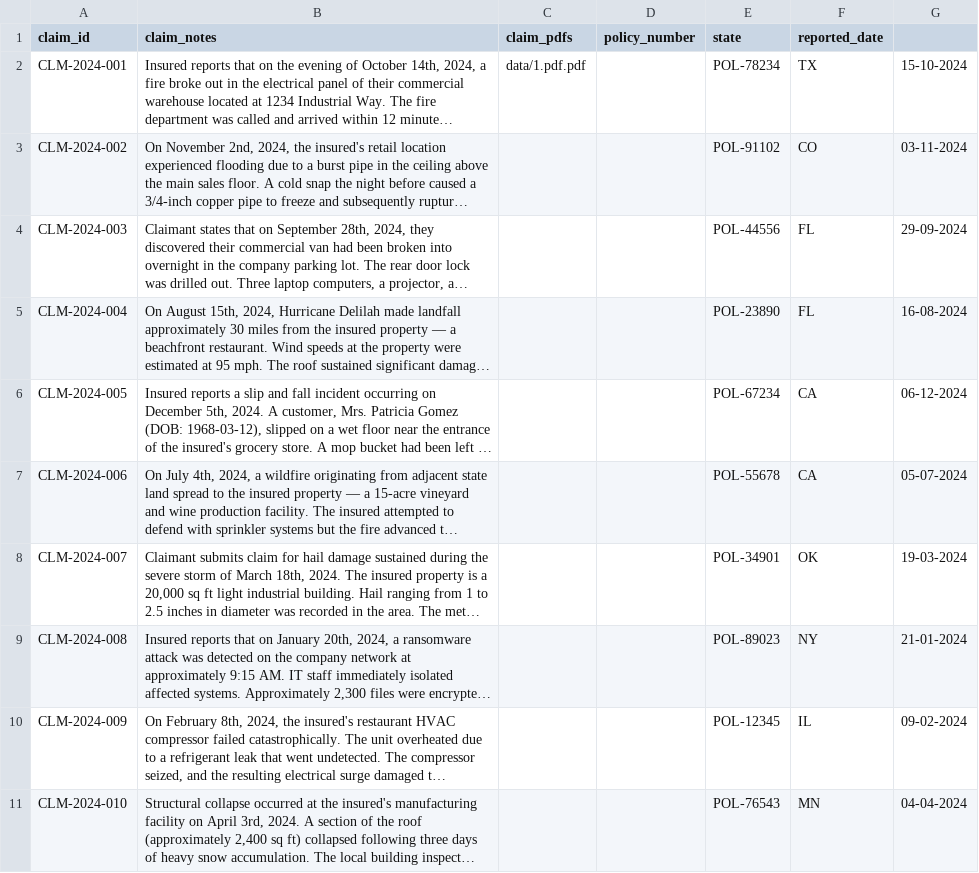
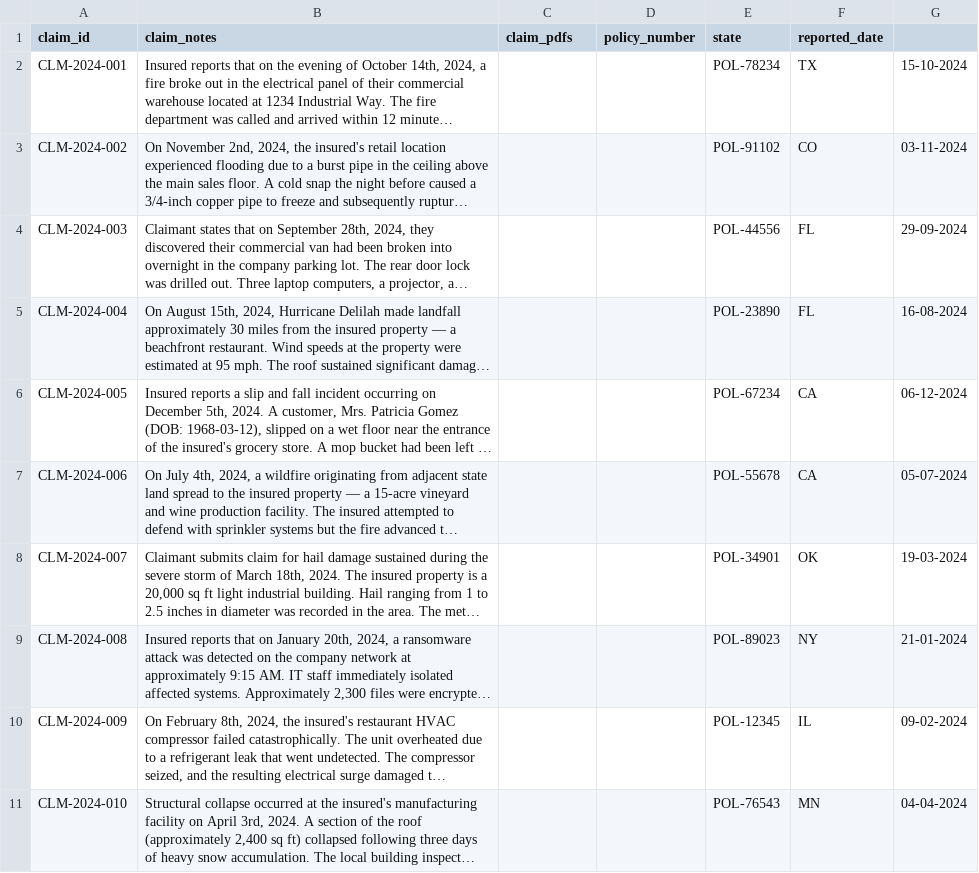
Before and after one commit to himanshu-bist-hb/insurance-loss-cause, a CSV file: backend/data/sample_claims.csv, drawn as a sheet; long unchanged cells end in …; the diff names each change by its address in the sheet, - before the commit and + after, or states it on an @@ line.

```diff
--- a/backend/data/sample_claims.csv
+++ b/backend/data/sample_claims.csv
-C2 (claim_pdfs): data/1.pdf.pdf
+C2 (claim_pdfs): (empty)
```
Also changed, not shown: 1 other file.
